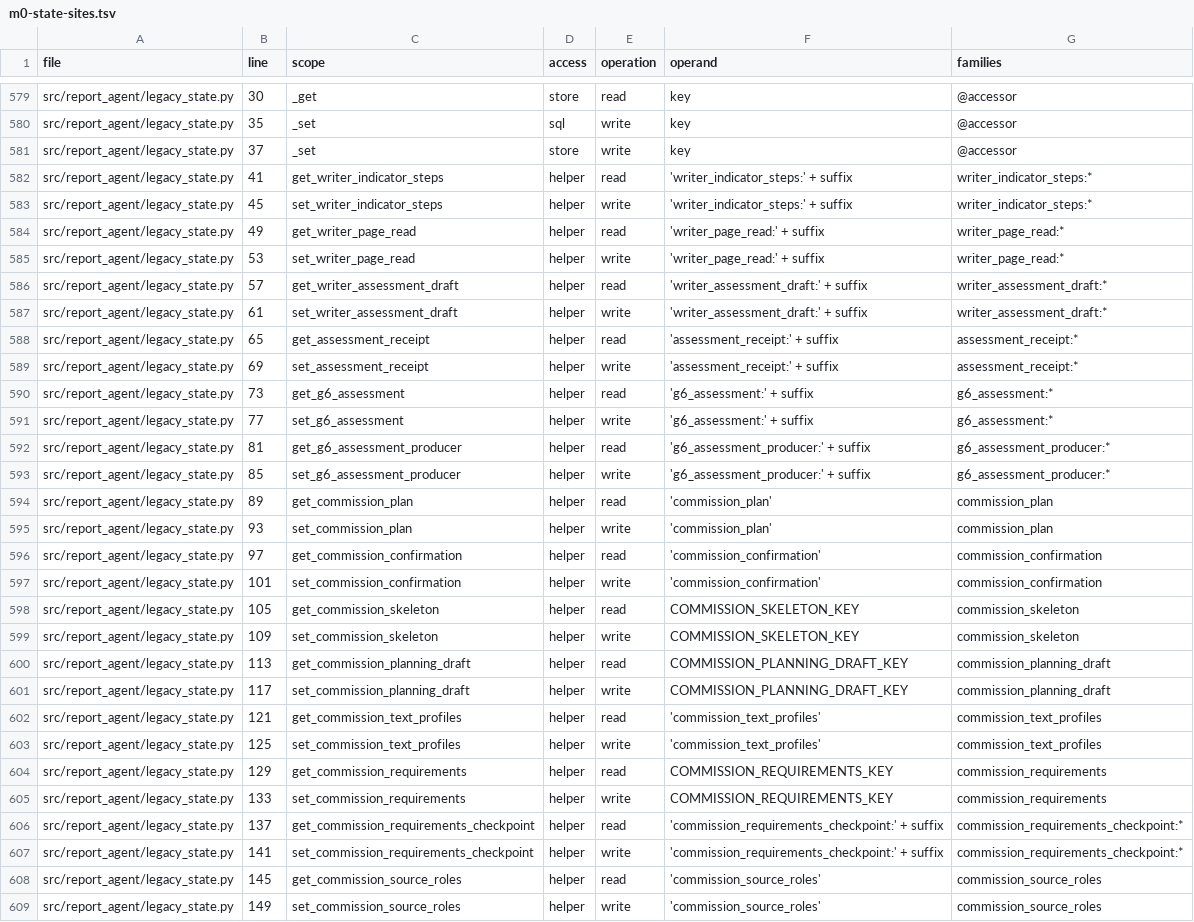
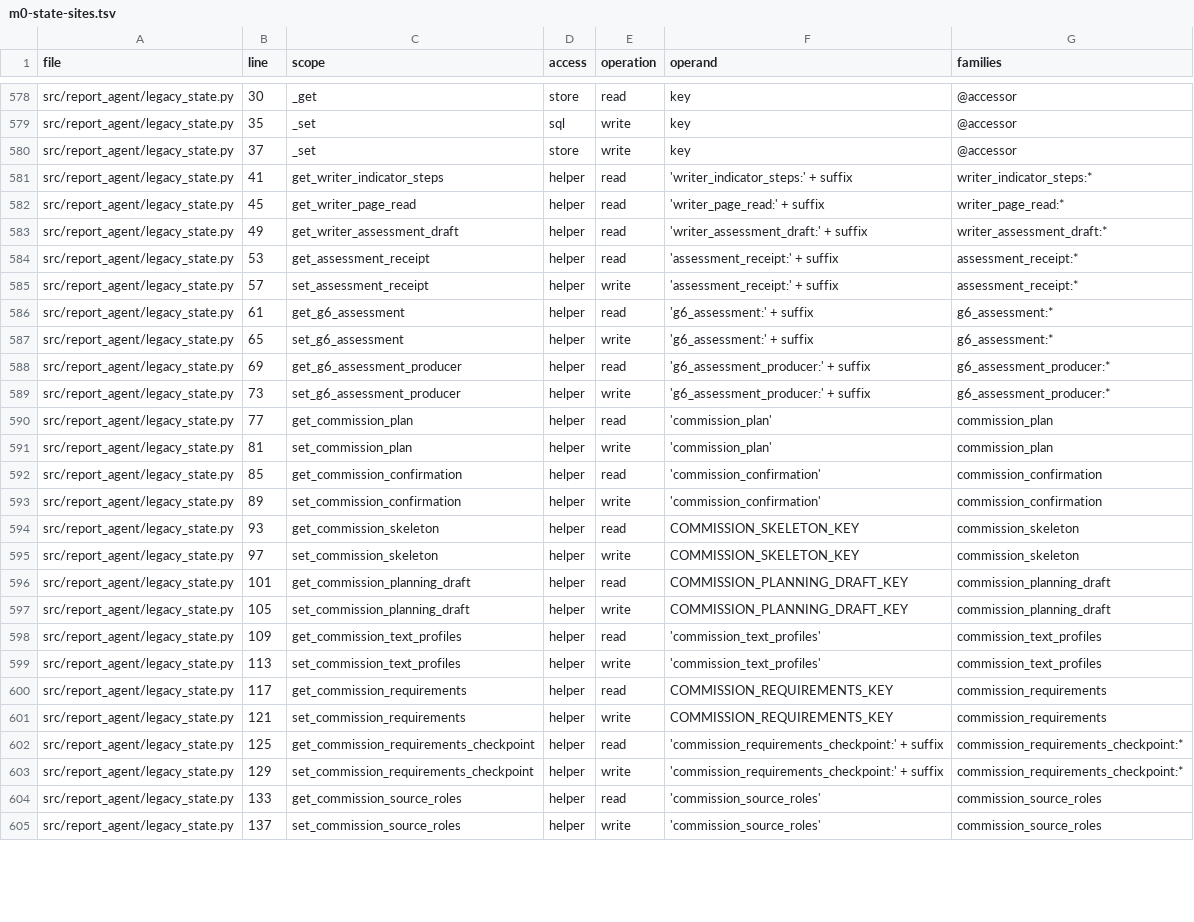
Before and after one commit to aleph2/report-agent-system, a TSV file: docs/reviews/m0-state-sites.tsv, drawn as a sheet; only a part is shown, gaps mark what is left out; removed rows and columns are numbered as before the commit, all else as after; the diff covers the shown part only; the diff names each change by its address in the sheet, - before the commit and + after, or states it on an @@ line.

```diff
--- a/docs/reviews/m0-state-sites.tsv
+++ b/docs/reviews/m0-state-sites.tsv
-row 583: src/report_agent/legacy_state.py | 45 | set_writer_indicator_steps | helper | write | 'writer_indicator_steps:' + suffix | writer_indicator_steps:*
-B582 (line): 49
+B582 (line): 45
-row 585: src/report_agent/legacy_state.py | 53 | set_writer_page_read | helper | write | 'writer_page_read:' + suffix | writer_page_read:*
-B583 (line): 57
+B583 (line): 49
-row 587: src/report_agent/legacy_state.py | 61 | set_writer_assessment_draft | helper | write | 'writer_assessment_draft:' + suffix | writer_assessment_draft:*
-B584 (line): 65
+B584 (line): 53
-B585 (line): 69
+B585 (line): 57
-B586 (line): 73
+B586 (line): 61
-B587 (line): 77
+B587 (line): 65
-B588 (line): 81
+B588 (line): 69
-B589 (line): 85
+B589 (line): 73
-B590 (line): 89
+B590 (line): 77
-B591 (line): 93
+B591 (line): 81
-B592 (line): 97
+B592 (line): 85
-B593 (line): 101
+B593 (line): 89
-B594 (line): 105
+B594 (line): 93
-B595 (line): 109
+B595 (line): 97
-B596 (line): 113
+B596 (line): 101
-B597 (line): 117
+B597 (line): 105
-B598 (line): 121
+B598 (line): 109
-B599 (line): 125
+B599 (line): 113
-B600 (line): 129
+B600 (line): 117
-B601 (line): 133
+B601 (line): 121
-B602 (line): 137
+B602 (line): 125
-B603 (line): 141
+B603 (line): 129
-B604 (line): 145
+B604 (line): 133
-B605 (line): 149
+B605 (line): 137
```
Also changed, not shown: 2 added rows, 13 removed rows and 50 edited cells elsewhere in this file, docs/reviews/m0-state-families.tsv, 44 other files.
